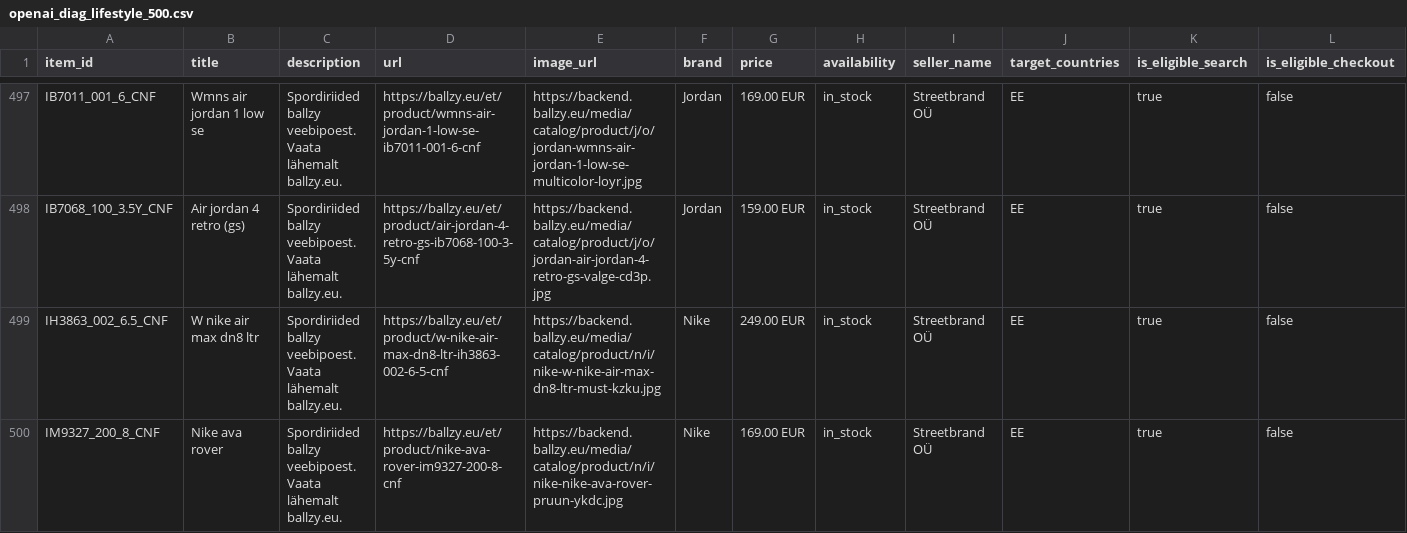
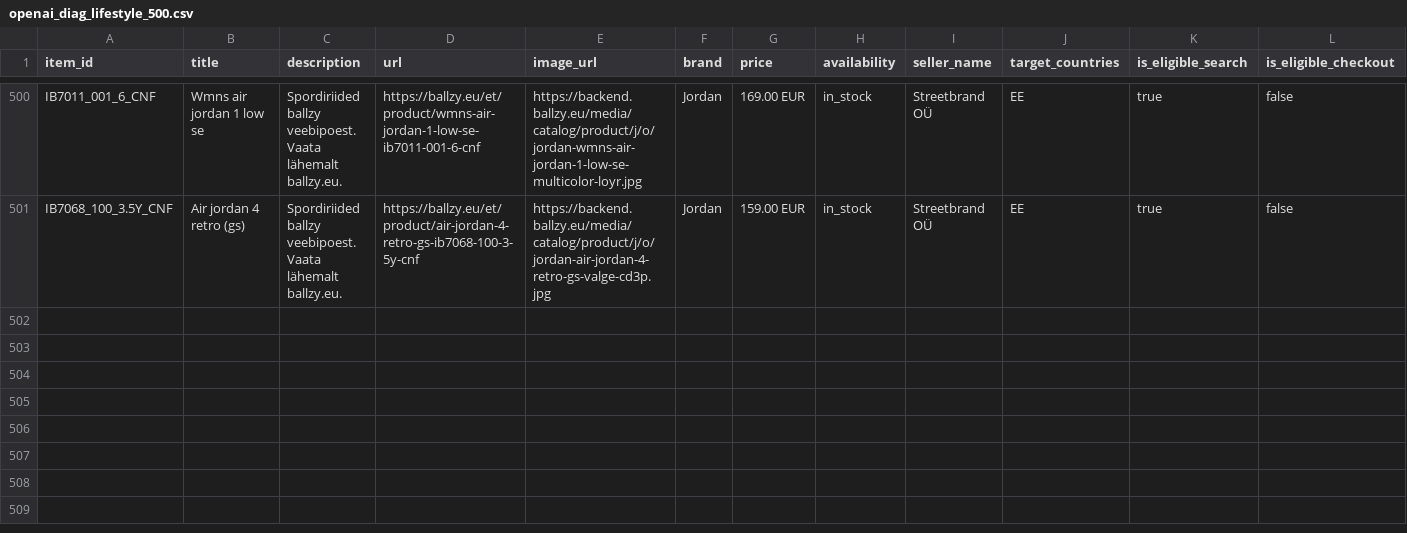
Before and after one commit to tanelneemoja/cropink_to_google, a CSV file: openai_diag_lifestyle_500.csv, drawn as a sheet; only a part is shown, gaps mark what is left out; removed rows and columns are numbered as before the commit, all else as after; rows hold the shown columns only; the diff covers the shown part only; the diff names each change by its address in the sheet, - before the commit and + after, or states it on an @@ line.

```diff
--- a/openai_diag_lifestyle_500.csv
+++ b/openai_diag_lifestyle_500.csv
-row 499: IH3863_002_6.5_CNF | W nike air max dn8 ltr | Spordiriided ballzy veebipoest. Vaata lähemalt ballzy.eu. | https://ballzy.eu/et/product/w-nike-air-max-dn8-ltr-ih3863-002-6-5-cnf | https://backend.ballzy.eu/media/catalog/product/n/i/nike-w-nike-air-max-dn8-ltr-must-kzku.jpg | Nike | 249.00 EUR | in_stock | Streetbrand OÜ | EE | true | false
-row 500: IM9327_200_8_CNF | Nike ava rover | Spordiriided ballzy veebipoest. Vaata lähemalt ballzy.eu. | https://ballzy.eu/et/product/nike-ava-rover-im9327-200-8-cnf | https://backend.ballzy.eu/media/catalog/product/n/i/nike-nike-ava-rover-pruun-ykdc.jpg | Nike | 169.00 EUR | in_stock | Streetbrand OÜ | EE | true | false
```
Also changed, not shown: 4 added rows and 2 removed rows elsewhere in this file, chatgpt_ads_feed_basketball.csv, chatgpt_ads_feed_lifestyle.csv, 18 other files.
